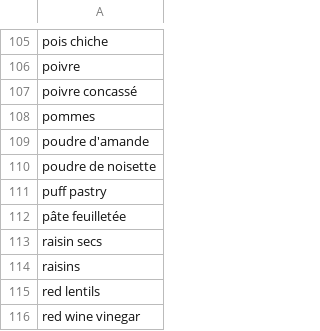
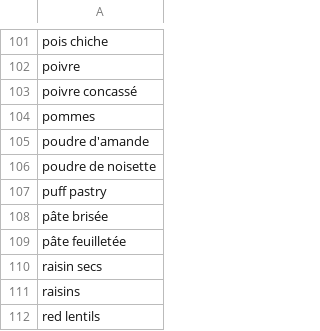
Before and after one commit to Remi-Gau/remi-gau.github.io, a TSV file: cooklang_recipes/ingredients.tsv, drawn as a sheet; only a part is shown, gaps mark what is left out; the shorter side is filled out with more unchanged rows; the diff covers the shown part only.

```diff
--- a/cooklang_recipes/ingredients.tsv
+++ b/cooklang_recipes/ingredients.tsv
@@ -111,2 +107,3 @@ poudre de noisette
 puff pastry
+pâte brisée
 pâte feuilletée
```
Also changed, not shown: 1 added row, 5 removed rows and 1 edited cell elsewhere in this file, 26 other files.
